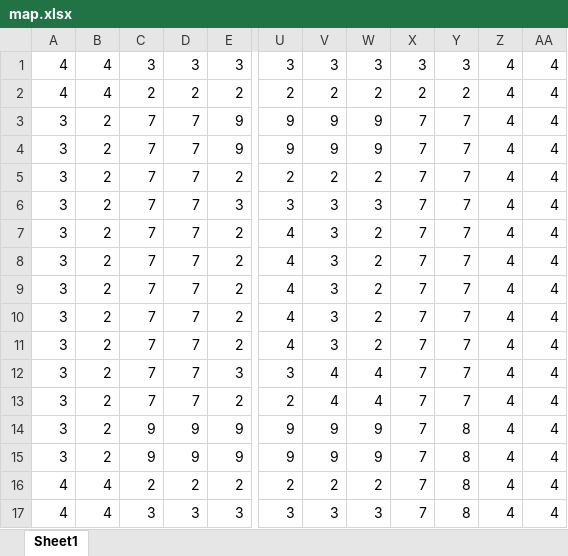
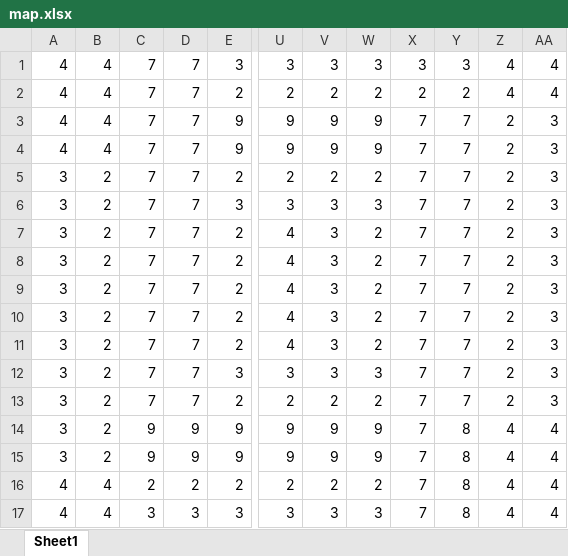
Before and after one commit to EwenLan/Parkinglot-Cellular-Automata, an Excel workbook: map.xlsx, sheet Sheet1, drawn as a sheet; only a part is shown, gaps mark what is left out; values as stored, in another font and other column widths than the file's, no borders; conditional formats not drawn; the diff names each change by its address in the sheet, - before the commit and + after, or states it on an @@ line.

```diff
--- a/map.xlsx (sheet Sheet1)
+++ b/map.xlsx (sheet Sheet1)
-C1: 3
+C1: 7
-D1: 3
+D1: 7
-C2: 2
+C2: 7
-D2: 2
+D2: 7
-A3:A4: 3
+A3:A4: 4
-B3:B4: 2
+B3:B4: 4
-Z3:Z13: 4
+Z3:Z13: 2
-AA3:AA13: 4
+AA3:AA13: 3
-V12: 4
+V12: 3
-W12: 4
+W12: 3
-V13: 4
+V13: 2
-W13: 4
+W13: 2
```
Also changed, not shown: 2 other files.
